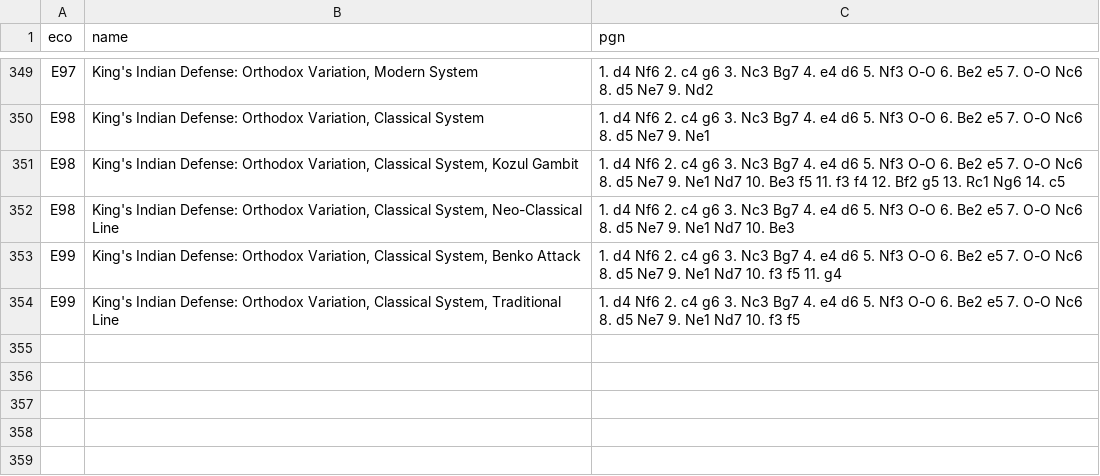
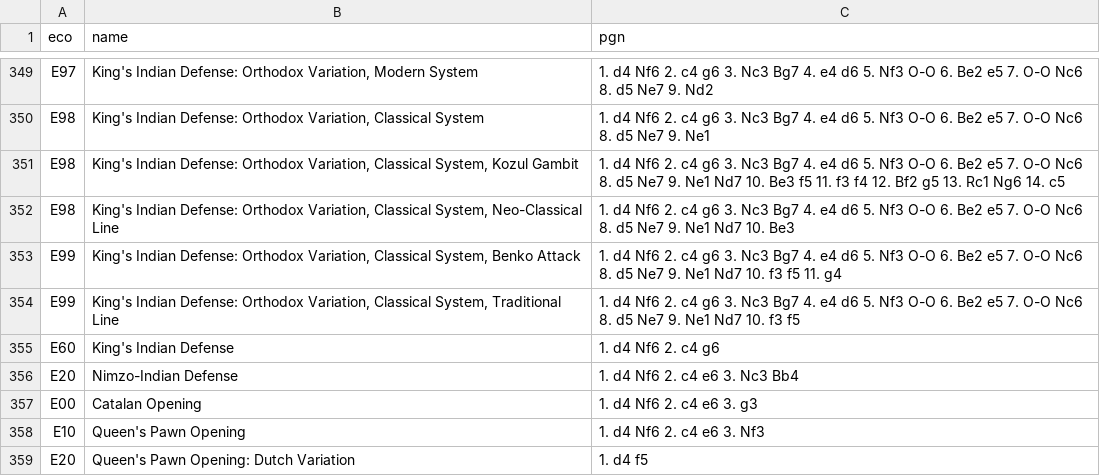
Before and after one commit to pritesh-shrivastava/chess-rag, a TSV file: data/sources/e.tsv, drawn as a sheet; only a part is shown, gaps mark what is left out; the diff names each change by its address in the sheet, - before the commit and + after, or states it on an @@ line.

Commit message:
Expand chess patterns and opening coverage

```diff
--- a/data/sources/e.tsv
+++ b/data/sources/e.tsv
+row 355: E60 | King's Indian Defense | 1. d4 Nf6 2. c4 g6
+row 356: E20 | Nimzo-Indian Defense | 1. d4 Nf6 2. c4 e6 3. Nc3 Bb4
+row 357: E00 | Catalan Opening | 1. d4 Nf6 2. c4 e6 3. g3
+row 358: E10 | Queen's Pawn Opening | 1. d4 Nf6 2. c4 e6 3. Nf3
+row 359: E20 | Queen's Pawn Opening: Dutch Variation | 1. d4 f5
```
Also changed, not shown: data/sources/b.tsv, data/sources/c.tsv, 6 other files.
